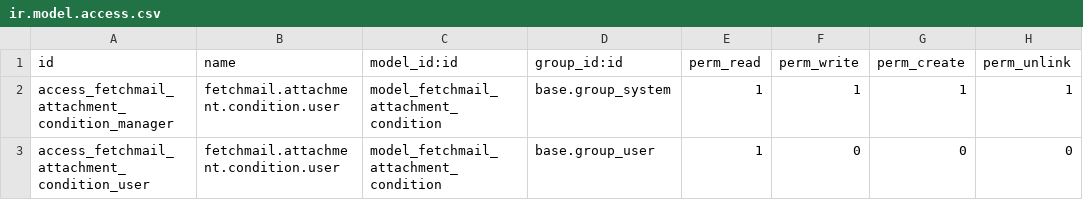
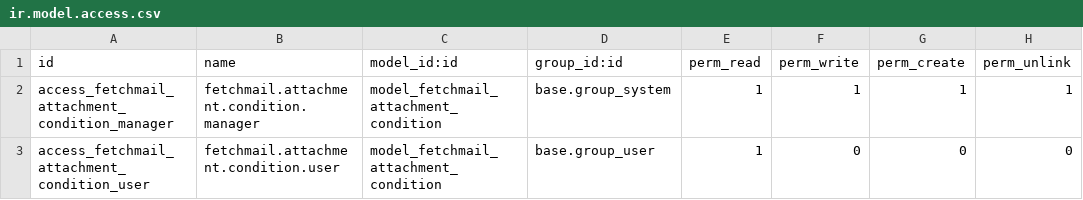
Before and after one commit to OCA/server-tools, a CSV file: attachment_queue_email/security/ir.model.access.csv, drawn as a sheet.

Commit message:
[MIG] attachment_queue_email: Migration to 18.0

```diff
--- a/attachment_queue_email/security/ir.model.access.csv
+++ b/attachment_queue_email/security/ir.model.access.csv
@@ -1,3 +1,3 @@
 id,name,model_id:id,group_id:id,perm_read,perm_write,perm_create,perm_unlink
-access_fetchmail_attachment_condition_manager,fetchmail.attachment.condition.user,model_fetchmail_attachment_condition,base.group_system,1,1,1,1
+access_fetchmail_attachment_condition_manager,fetchmail.attachment.condition.manager,model_fetchmail_attachment_condition,base.group_system,1,1,1,1
 access_fetchmail_attachment_condition_user,fetchmail.attachment.condition.user,model_fetchmail_attachment_condition,base.group_user,1,0,0,0
```
Also changed, not shown: 10 other files.
